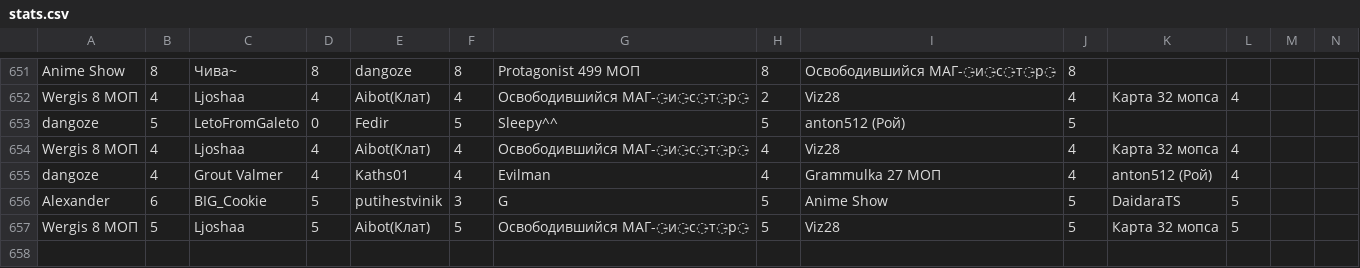
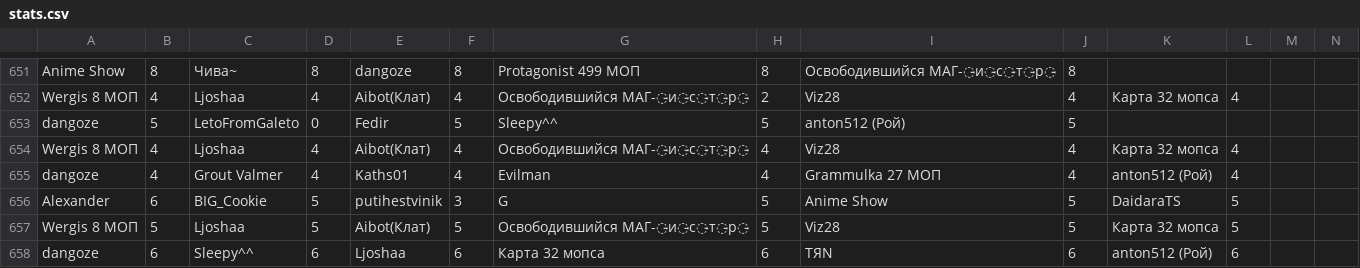
Before and after one commit to zzzRobottzzz/dnd-stats, a CSV file: stats.csv, drawn as a sheet; only a part is shown, gaps mark what is left out; rows hold the shown columns only; the diff names each change by its address in the sheet, - before the commit and + after, or states it on an @@ line.

Commit message:
Update statistics

```diff
--- a/stats.csv
+++ b/stats.csv
+row 658: dangoze | 6 | Sleepy^^ | 6 | Ljoshaa | 6 | Карта 32 мопса | 6 | TЯN | 6 | anton512 (Рой) | 6
```
